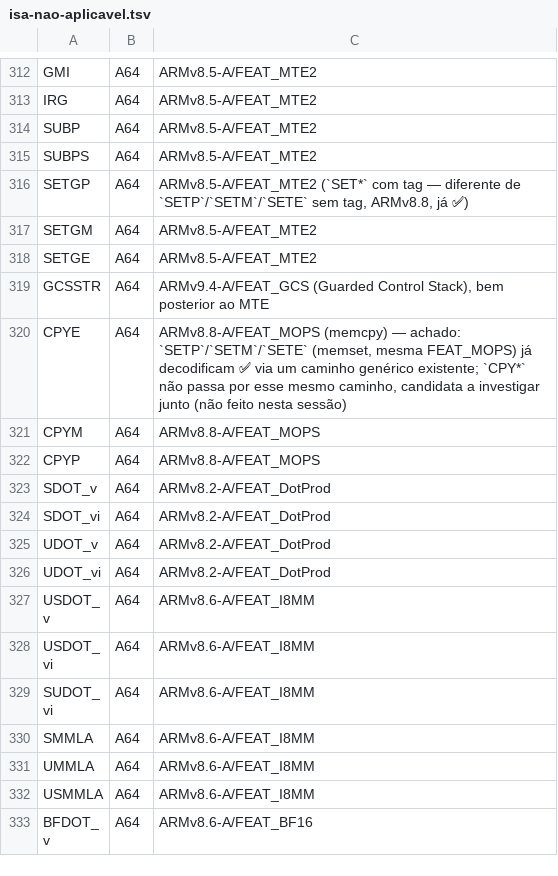
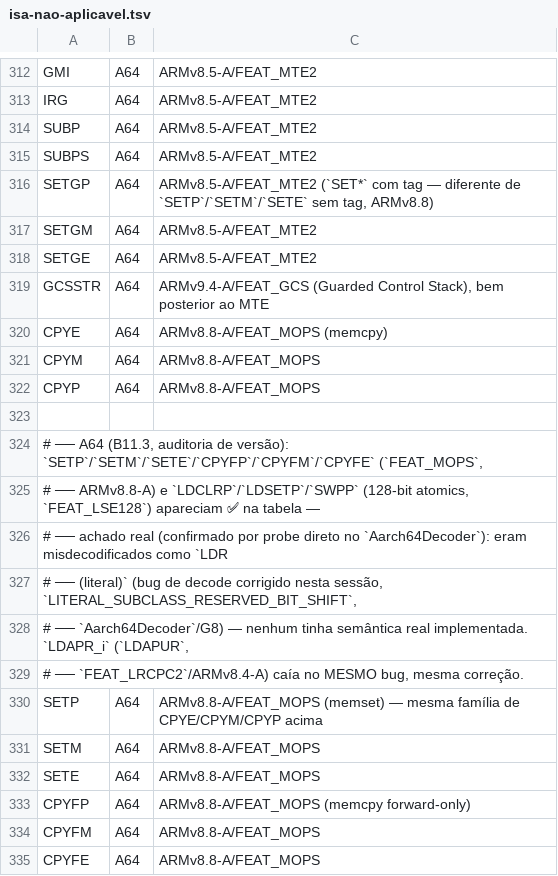
Before and after one commit to vitorsilverio/arm-jitter, a TSV file: docs/isa-nao-aplicavel.tsv, drawn as a sheet; only a part is shown, gaps mark what is left out; the shorter side is filled out with more unchanged rows; the diff covers the shown part only.

```diff
--- a/docs/isa-nao-aplicavel.tsv
+++ b/docs/isa-nao-aplicavel.tsv
@@ -315,3 +315,3 @@ SUBP	A64	ARMv8.5-A/FEAT_MTE2
 SUBPS	A64	ARMv8.5-A/FEAT_MTE2
-SETGP	A64	ARMv8.5-A/FEAT_MTE2 (`SET*` com tag — diferente de `SETP`/`SETM`/`SETE` sem tag, ARMv8.8, já ✅)
+SETGP	A64	ARMv8.5-A/FEAT_MTE2 (`SET*` com tag — diferente de `SETP`/`SETM`/`SETE` sem tag, ARMv8.8)
 SETGM	A64	ARMv8.5-A/FEAT_MTE2
@@ -319,4 +319,17 @@ SETGE	A64	ARMv8.5-A/FEAT_MTE2
 GCSSTR	A64	ARMv9.4-A/FEAT_GCS (Guarded Control Stack), bem posterior ao MTE
-CPYE	A64	ARMv8.8-A/FEAT_MOPS (memcpy) — achado: `SETP`/`SETM`/`SETE` (memset, mesma FEAT_MOPS) já decodificam ✅ via um caminho genérico existente; `CPY*` não passa por esse mesmo caminho, candidata a investigar junto (não feito nesta sessão)
+CPYE	A64	ARMv8.8-A/FEAT_MOPS (memcpy)
 CPYM	A64	ARMv8.8-A/FEAT_MOPS
 CPYP	A64	ARMv8.8-A/FEAT_MOPS
+
+# ── A64 (B11.3, auditoria de versão): `SETP`/`SETM`/`SETE`/`CPYFP`/`CPYFM`/`CPYFE` (`FEAT_MOPS`,
+# ── ARMv8.8-A) e `LDCLRP`/`LDSETP`/`SWPP` (128-bit atomics, `FEAT_LSE128`) apareciam ✅ na tabela —
+# ── achado real (confirmado por probe direto no `Aarch64Decoder`): eram misdecodificados como `LDR
+# ── (literal)` (bug de decode corrigido nesta sessão, `LITERAL_SUBCLASS_RESERVED_BIT_SHIFT`,
+# ── `Aarch64Decoder`/G8) — nenhum tinha semântica real implementada. `LDAPR_i` (`LDAPUR`,
+# ── `FEAT_LRCPC2`/ARMv8.4-A) caía no MESMO bug, mesma correção.
+SETP	A64	ARMv8.8-A/FEAT_MOPS (memset) — mesma família de CPYE/CPYM/CPYP acima
+SETM	A64	ARMv8.8-A/FEAT_MOPS
+SETE	A64	ARMv8.8-A/FEAT_MOPS
+CPYFP	A64	ARMv8.8-A/FEAT_MOPS (memcpy forward-only)
+CPYFM	A64	ARMv8.8-A/FEAT_MOPS
+CPYFE	A64	ARMv8.8-A/FEAT_MOPS
```
Also changed, not shown: 13 added rows elsewhere in this file, 7 other files.
